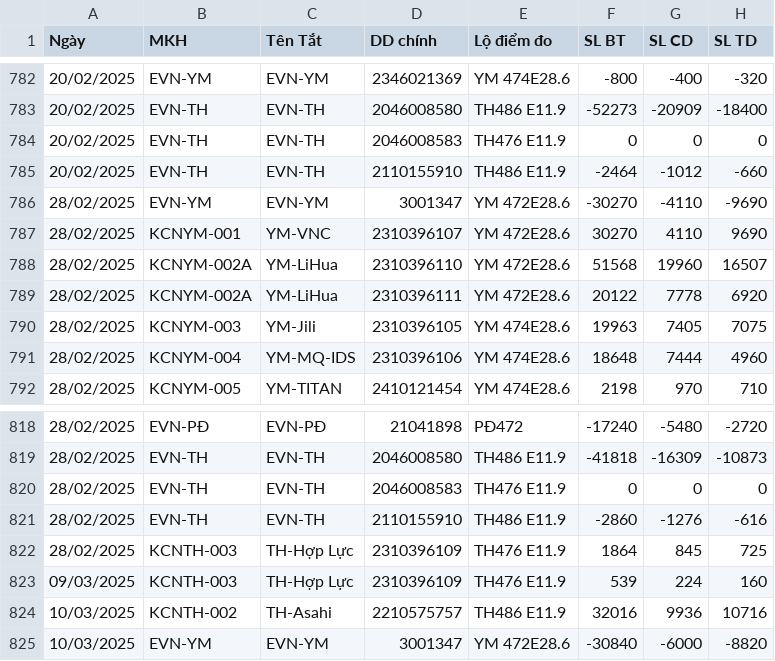
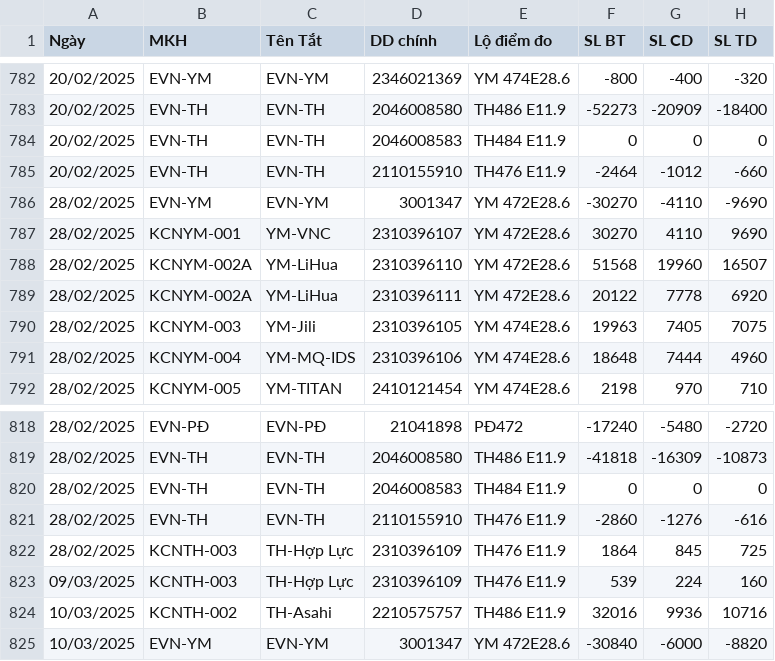
Before and after one commit to Gelex-Electric/GETC, a CSV file: assets/data/datahd.csv, drawn as a sheet; only a part is shown, gaps mark what is left out; the diff covers the shown part only; the diff names each change by its address in the sheet, - before the commit and + after, or states it on an @@ line.

```diff
--- a/assets/data/datahd.csv
+++ b/assets/data/datahd.csv
-E784 (Lộ điểm đo): TH476 E11.9
+E784 (Lộ điểm đo): TH484 E11.9
-E785 (Lộ điểm đo): TH486 E11.9
+E785 (Lộ điểm đo): TH476 E11.9
-E820 (Lộ điểm đo): TH476 E11.9
+E820 (Lộ điểm đo): TH484 E11.9
-E821 (Lộ điểm đo): TH486 E11.9
+E821 (Lộ điểm đo): TH476 E11.9
```
Also changed, not shown: 5 added rows and 6 edited cells elsewhere in this file.
